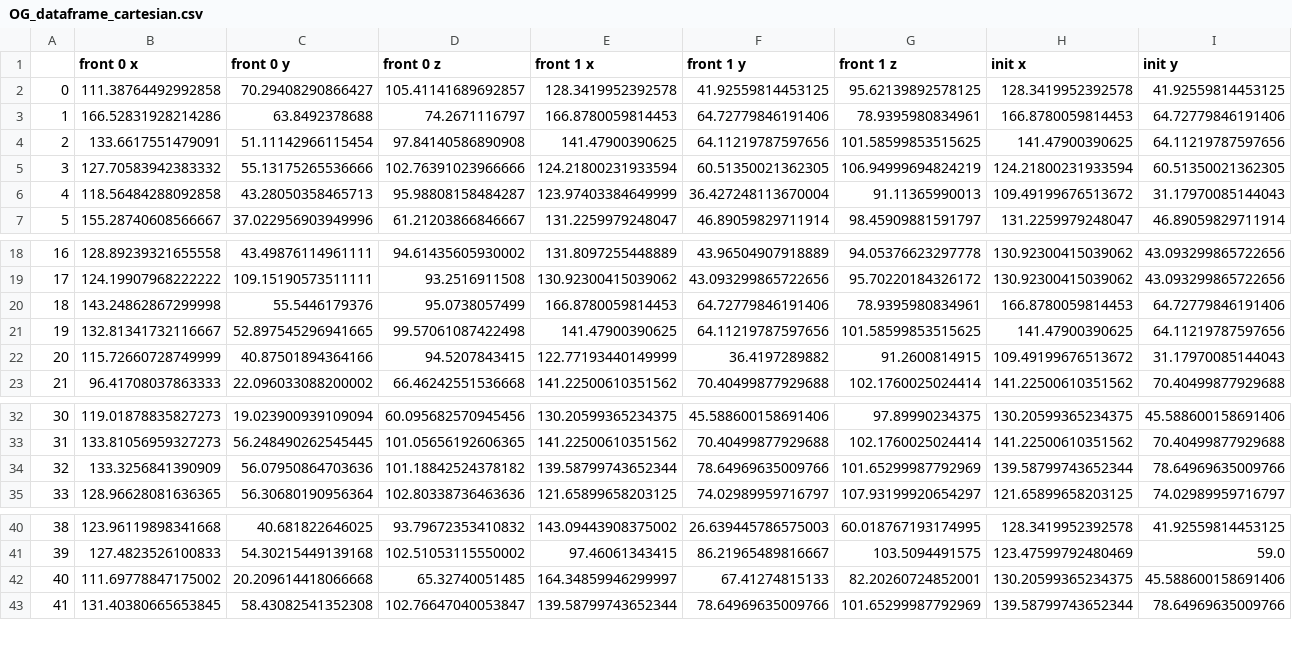
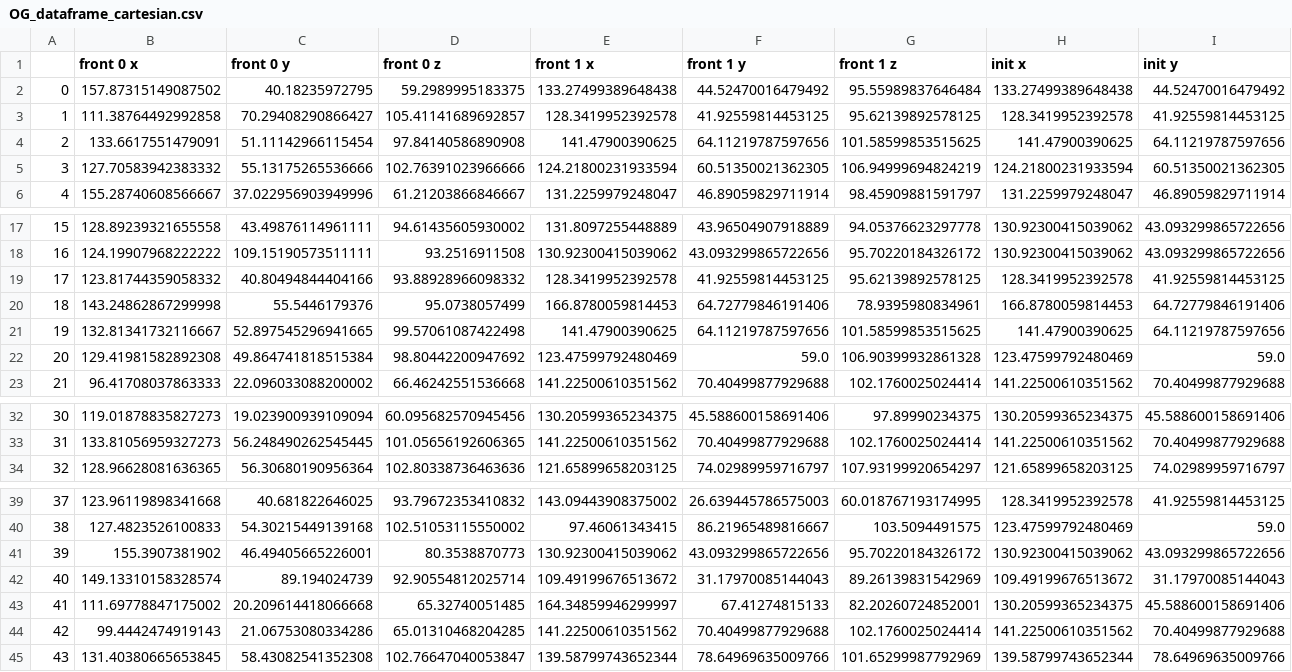
Before and after one commit to jakehirst/sfx_ML, a CSV file: Feature_gathering/OG_dataframe_cartesian.csv, drawn as a sheet; only a part is shown, gaps mark what is left out; removed rows and columns are numbered as before the commit, all else as after; rows hold the shown columns only; the diff names each change by its address in the sheet, - before the commit and + after, or states it on an @@ line.

```diff
--- a/Feature_gathering/OG_dataframe_cartesian.csv
+++ b/Feature_gathering/OG_dataframe_cartesian.csv
+row 2: 0 | 157.87315149087502 | 40.18235972795 | 59.2989995183375 | 133.27499389648438 | 44.52470016479492 | 95.55989837646484 | 133.27499389648438 | 44.52470016479492
@@ column A renumbered from row 3 down @@
-row 3: 1 | 166.52831928214286 | 63.8492378688 | 74.2671116797 | 166.8780059814453 | 64.72779846191406 | 78.9395980834961 | 166.8780059814453 | 64.72779846191406
-row 6: 4 | 118.56484288092858 | 43.28050358465713 | 95.98808158484287 | 123.97403384649999 | 36.427248113670004 | 91.11365990013 | 109.49199676513672 | 31.17970085144043
+row 19: 17 | 123.81744359058332 | 40.80494844404166 | 93.88928966098332 | 128.3419952392578 | 41.92559814453125 | 95.62139892578125 | 128.3419952392578 | 41.92559814453125
-row 22: 20 | 115.72660728749999 | 40.87501894364166 | 94.5207843415 | 122.77193440149999 | 36.4197289882 | 91.2600814915 | 109.49199676513672 | 31.17970085144043
+row 22: 20 | 129.41981582892308 | 49.864741818515384 | 98.80442200947692 | 123.47599792480469 | 59.0 | 106.90399932861328 | 123.47599792480469 | 59.0
-row 34: 32 | 133.3256841390909 | 56.07950864703636 | 101.18842524378182 | 139.58799743652344 | 78.64969635009766 | 101.65299987792969 | 139.58799743652344 | 78.64969635009766
+row 41: 39 | 155.3907381902 | 46.49405665226001 | 80.3538870773 | 130.92300415039062 | 43.093299865722656 | 95.70220184326172 | 130.92300415039062 | 43.093299865722656
+row 42: 40 | 149.13310158328574 | 89.194024739 | 92.90554812025714 | 109.49199676513672 | 31.17970085144043 | 89.26139831542969 | 109.49199676513672 | 31.17970085144043
+row 44: 42 | 99.4442474919143 | 21.06753080334286 | 65.01310468204285 | 141.22500610351562 | 70.40499877929688 | 102.1760025024414 | 141.22500610351562 | 70.40499877929688
```
Also changed, not shown: Feature_gathering/OG_dataframe.csv, 2 other files.
